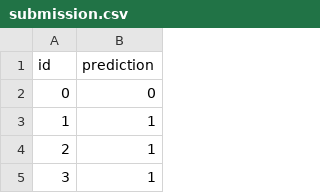
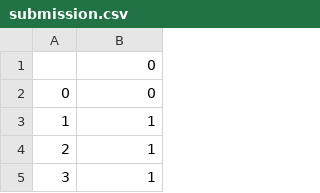
Before and after one commit to JohanLundberg12/SecondYearProject2021, a CSV file: submission.csv, drawn as a sheet; only a part is shown; removed rows and columns are numbered as before the commit, all else as after; the diff names each change by its address in the sheet, - before the commit and + after, or states it on an @@ line.

Commit message:
Submission

```diff
--- a/submission.csv
+++ b/submission.csv
-row 1: id | prediction
+row 1:  | 0
```
Also changed, not shown: 1 other file.
